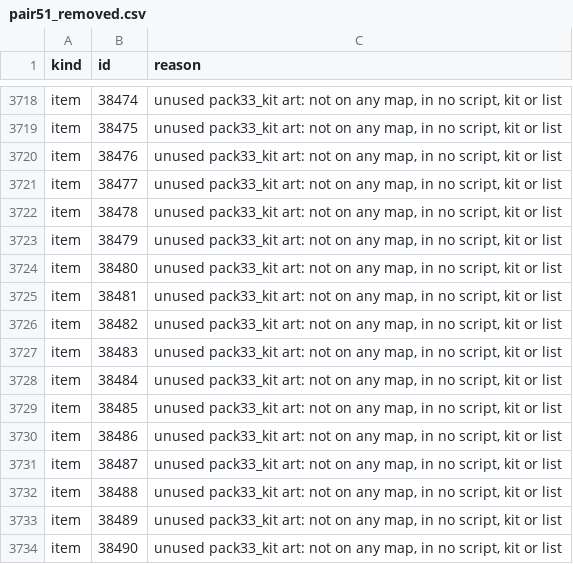
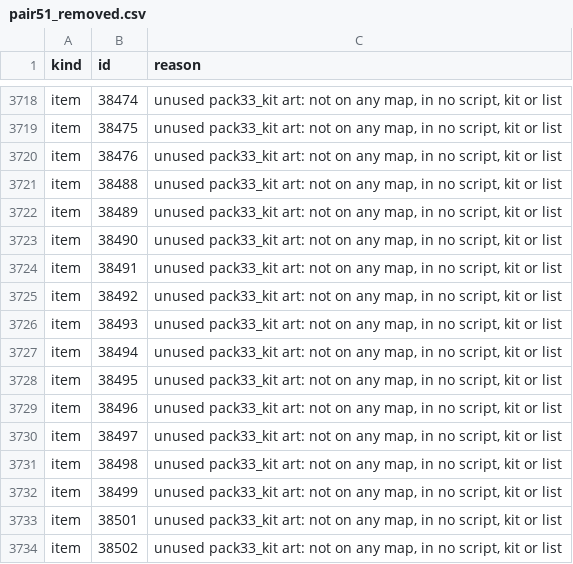
Before and after one commit to lucas1089/cinders-of-chaos, a CSV file: client/tools/sprites/pair51_removed.csv, drawn as a sheet; only a part is shown, gaps mark what is left out; the shorter side is filled out with more unchanged rows; the diff names each change by its address in the sheet, - before the commit and + after, or states it on an @@ line.

```diff
--- a/client/tools/sprites/pair51_removed.csv
+++ b/client/tools/sprites/pair51_removed.csv
-row 3721: item | 38477 | unused pack33_kit art: not on any map, in no script, kit or list
-row 3722: item | 38478 | unused pack33_kit art: not on any map, in no script, kit or list
-row 3723: item | 38479 | unused pack33_kit art: not on any map, in no script, kit or list
-row 3724: item | 38480 | unused pack33_kit art: not on any map, in no script, kit or list
-row 3725: item | 38481 | unused pack33_kit art: not on any map, in no script, kit or list
-row 3726: item | 38482 | unused pack33_kit art: not on any map, in no script, kit or list
-row 3727: item | 38483 | unused pack33_kit art: not on any map, in no script, kit or list
-row 3728: item | 38484 | unused pack33_kit art: not on any map, in no script, kit or list
-row 3729: item | 38485 | unused pack33_kit art: not on any map, in no script, kit or list
-row 3730: item | 38486 | unused pack33_kit art: not on any map, in no script, kit or list
-row 3731: item | 38487 | unused pack33_kit art: not on any map, in no script, kit or list
```
Also changed, not shown: client/tools/sprites/pair51_keep.csv, 8 other files.
